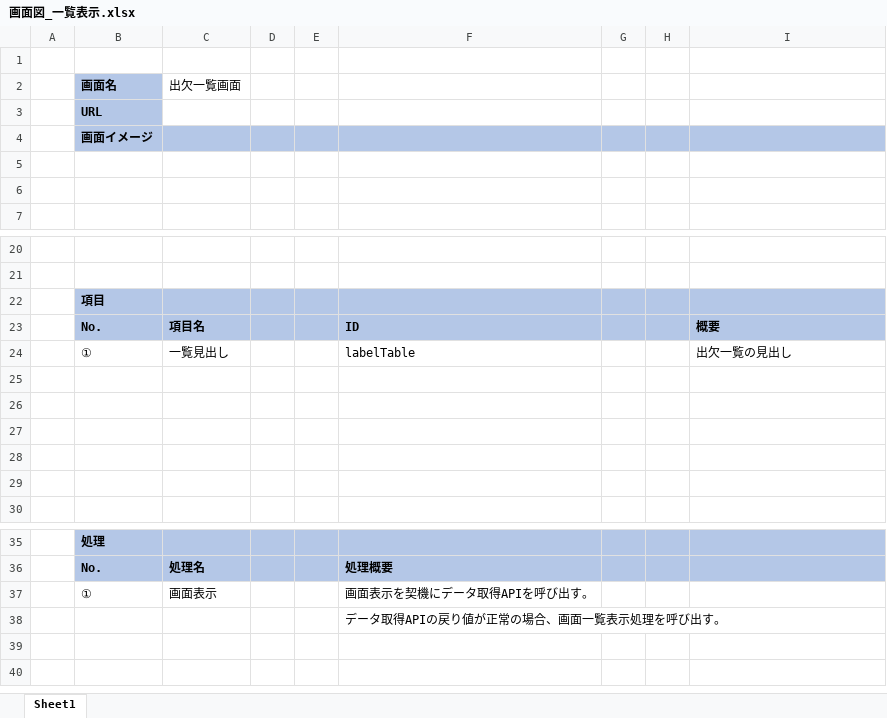
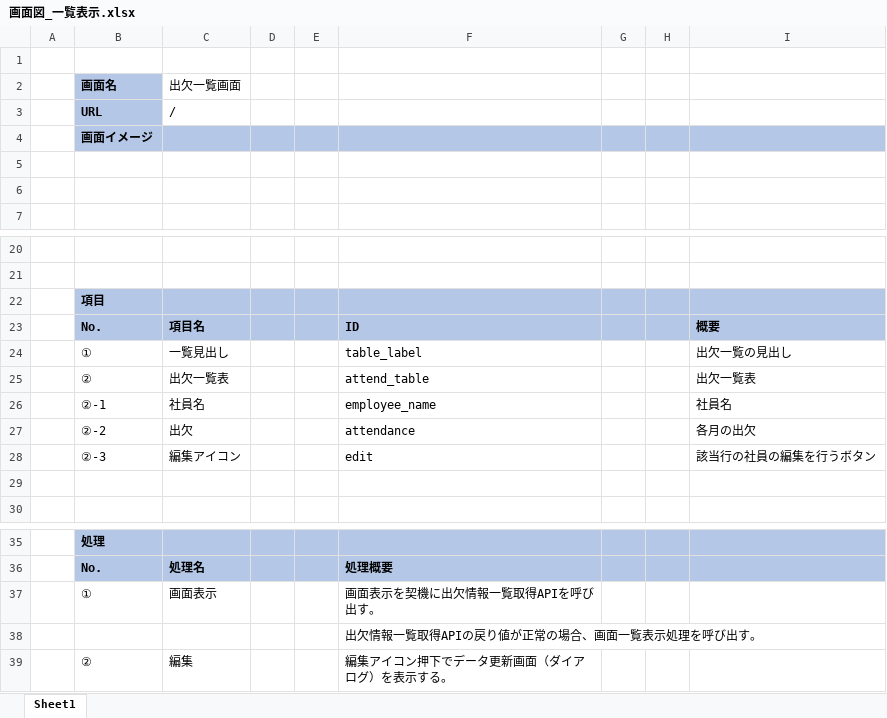
Before and after one commit to hiramatsu136/candd2023, an Excel workbook: front/設計書/画面図_一覧表示.xlsx, sheet Sheet1, drawn as a sheet; only a part is shown, gaps mark what is left out; values as stored, in another font and other column widths than the file's, no borders; charts and pictures not drawn; the diff names each change by its address in the sheet, - before the commit and + after, or states it on an @@ line.

Commit message:
一覧表示の画面図更新

```diff
--- a/front/設計書/画面図_一覧表示.xlsx (sheet Sheet1)
+++ b/front/設計書/画面図_一覧表示.xlsx (sheet Sheet1)
-C3 (出欠一覧画面): (empty)
+C3 (出欠一覧画面): /
-F24: labelTable
+F24: table_label
-row 25: (empty)
+row 25:  | ② | 出欠一覧表 |  |  | attend_table |  |  | 出欠一覧表
-row 26: (empty)
+row 26:  | ②-1 | 社員名 |  |  | employee_name |  |  | 社員名
-row 27: (empty)
+row 27:  | ②-2 | 出欠 |  |  | attendance |  |  | 各月の出欠
-row 28: (empty)
+row 28:  | ②-3 | 編集アイコン |  |  | edit |  |  | 該当行の社員の編集を行うボタン
-F37: 画面表示を契機にデータ取得APIを呼び出す。
+F37: 画面表示を契機に出欠情報一覧取得APIを呼び出す。
-F38: データ取得APIの戻り値が正常の場合、画面一覧表示処理を呼び出す。
+F38: 出欠情報一覧取得APIの戻り値が正常の場合、画面一覧表示処理を呼び出す。
+row 39:  | ② | 編集 |  |  | 編集アイコン押下でデータ更新画面（ダイアログ）を表示する。
```
Also changed, not shown: charts or pictures.
